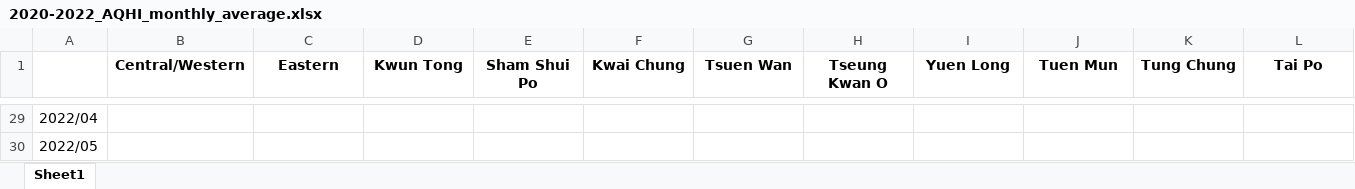
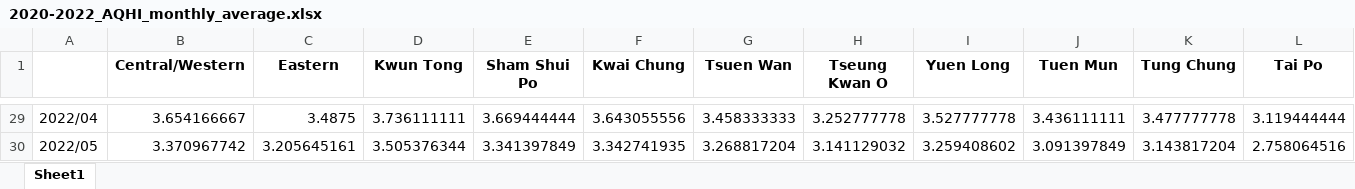
Before and after one commit to wilsonleung767/Seem3650-project, an Excel workbook: csv_to_excel/2020-2022_AQHI_monthly_average.xlsx, sheet Sheet1, drawn as a sheet; only a part is shown, gaps mark what is left out; values as stored, in another font and other column widths than the file's, no borders; the diff covers the shown part only; the diff names each change by its address in the sheet, - before the commit and + after, or states it on an @@ line.

```diff
--- a/csv_to_excel/2020-2022_AQHI_monthly_average.xlsx (sheet Sheet1)
+++ b/csv_to_excel/2020-2022_AQHI_monthly_average.xlsx (sheet Sheet1)
-B29 (Central/Western): (empty)
+B29 (Central/Western): 3.654166667
-C29 (Eastern): (empty)
+C29 (Eastern): 3.4875
-D29 (Kwun Tong): (empty)
+D29 (Kwun Tong): 3.736111111
-E29 (Sham Shui Po): (empty)
+E29 (Sham Shui Po): 3.669444444
-F29 (Kwai Chung): (empty)
+F29 (Kwai Chung): 3.643055556
-G29 (Tsuen Wan): (empty)
+G29 (Tsuen Wan): 3.458333333
-H29 (Tseung Kwan O): (empty)
+H29 (Tseung Kwan O): 3.252777778
-I29 (Yuen Long): (empty)
+I29 (Yuen Long): 3.527777778
-J29 (Tuen Mun): (empty)
+J29 (Tuen Mun): 3.436111111
-K29 (Tung Chung): (empty)
+K29 (Tung Chung): 3.477777778
-L29 (Tai Po): (empty)
+L29 (Tai Po): 3.119444444
-B30 (Central/Western): (empty)
+B30 (Central/Western): 3.370967742
-C30 (Eastern): (empty)
+C30 (Eastern): 3.205645161
-D30 (Kwun Tong): (empty)
+D30 (Kwun Tong): 3.505376344
-E30 (Sham Shui Po): (empty)
+E30 (Sham Shui Po): 3.341397849
-F30 (Kwai Chung): (empty)
+F30 (Kwai Chung): 3.342741935
-G30 (Tsuen Wan): (empty)
+G30 (Tsuen Wan): 3.268817204
-H30 (Tseung Kwan O): (empty)
+H30 (Tseung Kwan O): 3.141129032
-I30 (Yuen Long): (empty)
+I30 (Yuen Long): 3.259408602
-J30 (Tuen Mun): (empty)
+J30 (Tuen Mun): 3.091397849
-K30 (Tung Chung): (empty)
+K30 (Tung Chung): 3.143817204
-L30 (Tai Po): (empty)
+L30 (Tai Po): 2.758064516
```
Also changed, not shown: 154 edited cells elsewhere in this sheet, 16 other files.
